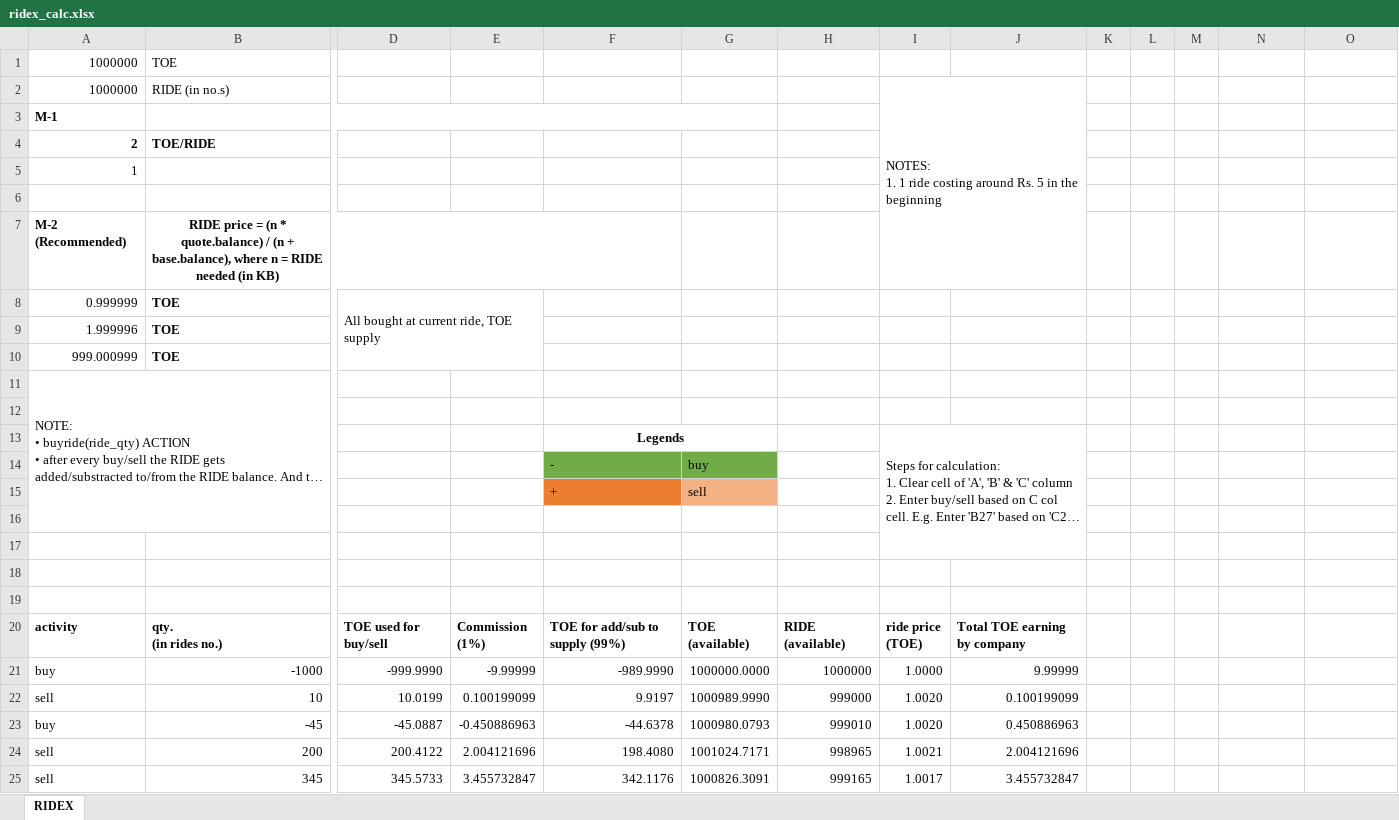
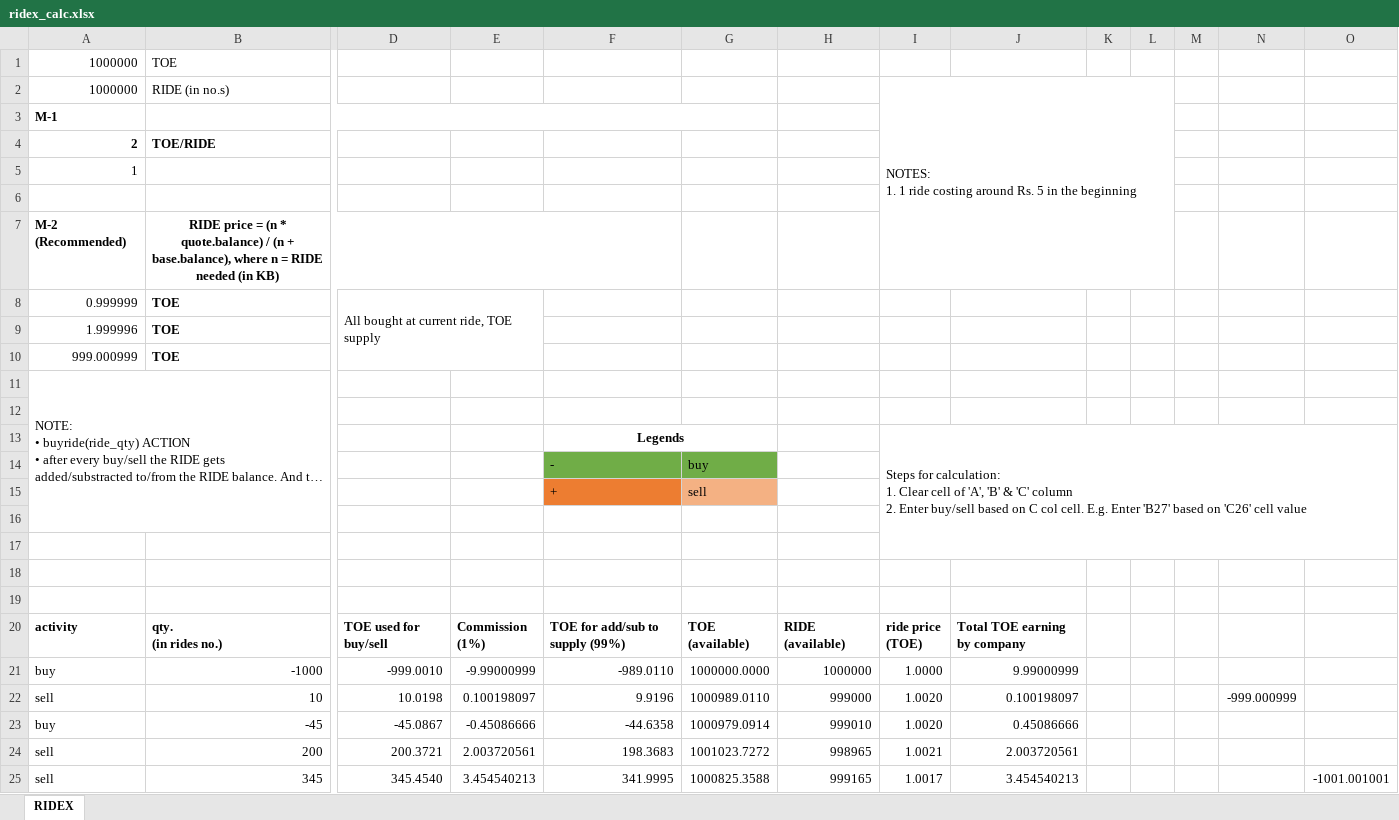
Before and after one commit to abhi3700/toe_contracts, an Excel workbook: ridex_calc.xlsx, sheet RIDEX, drawn as a sheet; only a part is shown, gaps mark what is left out; long unchanged cells end in …; values as stored, in another font and other column widths than the file's, no borders; charts and pictures and conditional formats not drawn; ↵ is a line break in a cell; the diff covers the shown part only; the diff names each change by its address in the sheet, - before the commit and + after, or states it on an @@ line.

Commit message:
little altered

```diff
--- a/ridex_calc.xlsx (sheet RIDEX)
+++ b/ridex_calc.xlsx (sheet RIDEX)
-I2:J7 merged
+I2:L7 merged
-I13:J17 merged
+I13:O17 merged
-H20: RIDE (available)
+H20: RIDE ↵ (available)
-D21: -999.9990
+D21: -999.0010
-E21: -9.99999
+E21: -9.99000999
-F21: -989.9990
+F21: -989.0110
-J21: 9.99999
+J21: 9.99000999
-D22: 10.0199
+D22: 10.0198
-E22: 0.100199099
+E22: 0.100198097
-F22: 9.9197
+F22: 9.9196
-G22: 1000989.9990
+G22: 1000989.0110
-J22: 0.100199099
+J22: 0.100198097
-N22: (empty)
+N22: -999.000999
-D23: -45.0887
+D23: -45.0867
-E23: -0.450886963
+E23: -0.45086666
-F23: -44.6378
+F23: -44.6358
-G23: 1000980.0793
+G23: 1000979.0914
-J23: 0.450886963
+J23: 0.45086666
-D24: 200.4122
+D24: 200.3721
-E24: 2.004121696
+E24: 2.003720561
-F24: 198.4080
+F24: 198.3683
-G24: 1001024.7171
+G24: 1001023.7272
-J24: 2.004121696
+J24: 2.003720561
-D25: 345.5733
+D25: 345.4540
-E25: 3.455732847
+E25: 3.454540213
-F25: 342.1176
+F25: 341.9995
-G25: 1000826.3091
+G25: 1000825.3588
-J25: 3.455732847
+J25: 3.454540213
-O25: (empty)
+O25: -1001.001001
```
Also changed, not shown: 6 edited cells elsewhere in this sheet, formulas that keep their value.
